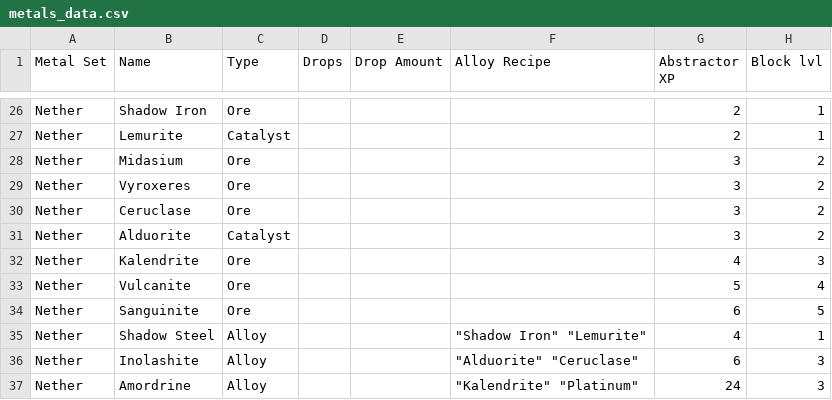
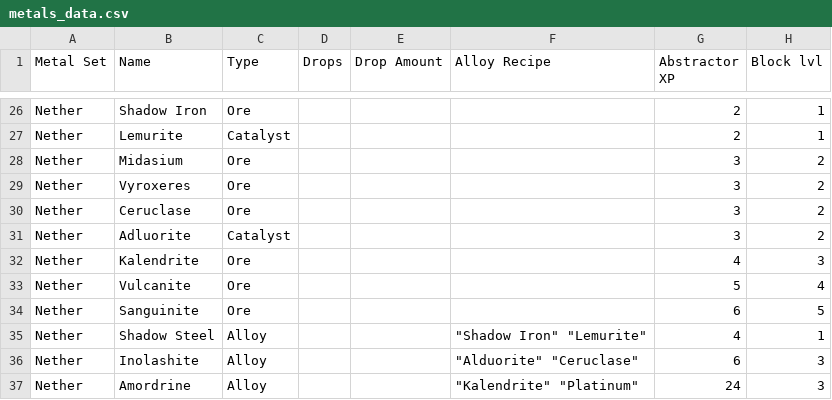
Before and after one commit to TeamMetallurgy/Metallurgy-Classic, a CSV file: src/main/resources/metals_data.csv, drawn as a sheet; only a part is shown, gaps mark what is left out; the diff names each change by its address in the sheet, - before the commit and + after, or states it on an @@ line.

Commit message:
Fixed typo in Adlourite name

```diff
--- a/src/main/resources/metals_data.csv
+++ b/src/main/resources/metals_data.csv
-B31 (Name): Alduorite
+B31 (Name): Adluorite
```
Also changed, not shown: 10 other files.
